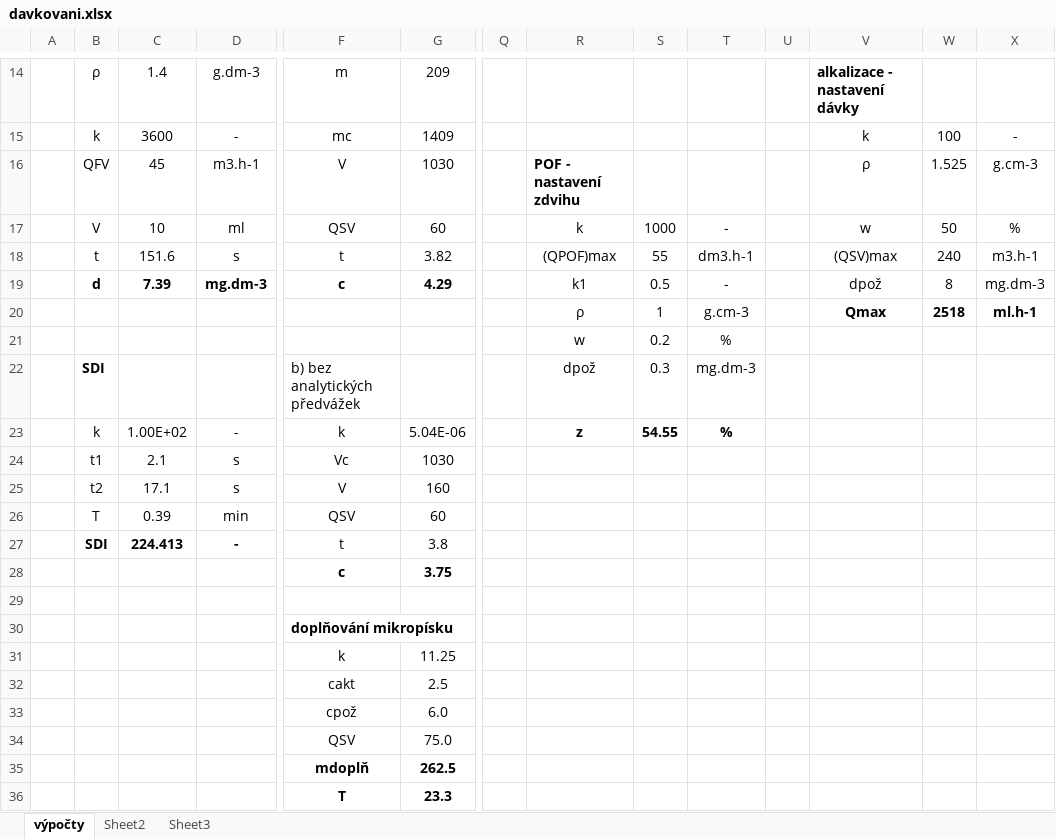
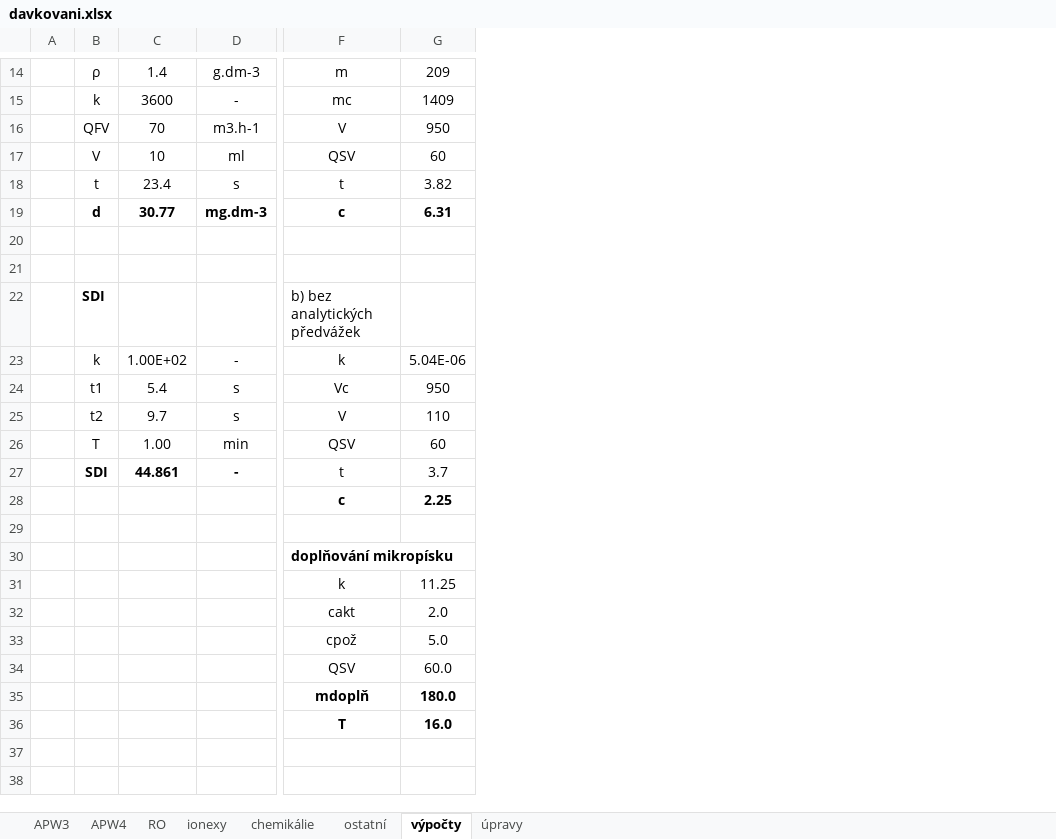
Before and after one commit to ChemKid/davkovani, an Excel workbook: davkovani.xlsx, sheet výpočty, drawn as a sheet; only a part is shown, gaps mark what is left out; values as stored, in another font and other column widths than the file's, no borders; the diff covers the shown part only; the diff names each change by its address in the sheet, - before the commit and + after, or states it on an @@ line.

```diff
--- a/davkovani.xlsx (sheet výpočty)
+++ b/davkovani.xlsx (sheet výpočty)
-sheet tab: Sheet2
+sheet tab: úpravy
-sheet tab: Sheet3
+sheet tab: APW3
+sheet tab: APW4
+sheet tab: RO
+sheet tab: ionexy
+sheet tab: chemikálie
+sheet tab: ostatní
@@ sheet tab order changed: APW3 | APW4 | RO | ionexy | chemikálie | ostatní | výpočty | úpravy @@
-column Q, empty
-column R, rows 16-23: POF - nastavení zdvihu | k | (QPOF)max | k1 | ρ | w | dpož | z
-column S, rows 17-23: 1000 | 55 | 0.5 | 1 | 0.2 | 0.3 | 54.55
-column T, rows 17-23: - | dm3.h-1 | - | g.cm-3 | % | mg.dm-3 | %
-column U, empty
-column V, rows 14-20: alkalizace - nastavení dávky | k | ρ | w | (QSV)max | dpož | Qmax
-column W, rows 15-20: 100 | 1.525 | 50 | 240 | 8 | 2518
-column X, rows 15-20: - | g.cm-3 | % | m3.h-1 | mg.dm-3 | ml.h-1
-C16: 45
+C16: 70
-G16: 1030
+G16: 950
-C18: 151.6
+C18: 23.4
-C19: 7.39
+C19: 30.77
-G19: 4.29
+G19: 6.31
-C24: 2.1
+C24: 5.4
-G24: 1030
+G24: 950
-C25: 17.1
+C25: 9.7
-G25: 160
+G25: 110
-C26: 0.39
+C26: 1.00
-C27: 224.413
+C27: 44.861
-G27: 3.8
+G27: 3.7
-G28: 3.75
+G28: 2.25
-G32: 2.5
+G32: 2.0
-G33: 6.0
+G33: 5.0
-G34: 75.0
+G34: 60.0
-G35: 262.5
+G35: 180.0
-G36: 23.3
+G36: 16.0
```
Also changed, not shown: 2 edited cells elsewhere in this sheet, sheet APW3, sheet úpravy.
